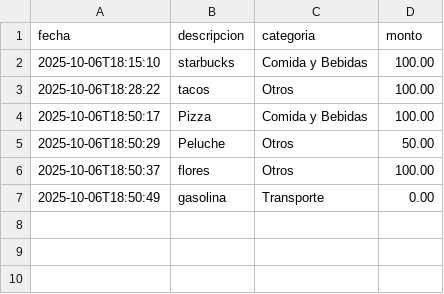
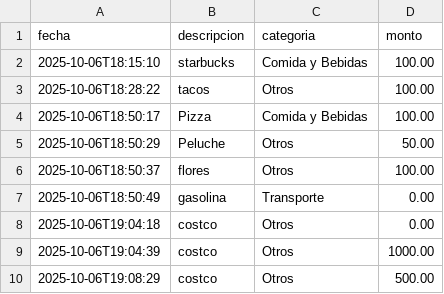
Before and after one commit to a00573996/OD8_Capital, a CSV file: data/gastos.csv, drawn as a sheet.

Commit message:
cambio ai.py

```diff
--- a/data/gastos.csv
+++ b/data/gastos.csv
@@ -7 +7,4 @@ fecha,descripcion,categoria,monto
 2025-10-06T18:50:49,gasolina,Transporte,0.00
+2025-10-06T19:04:18,costco,Otros,0.00
+2025-10-06T19:04:39,costco,Otros,1000.00
+2025-10-06T19:08:29,costco,Otros,500.00
```
